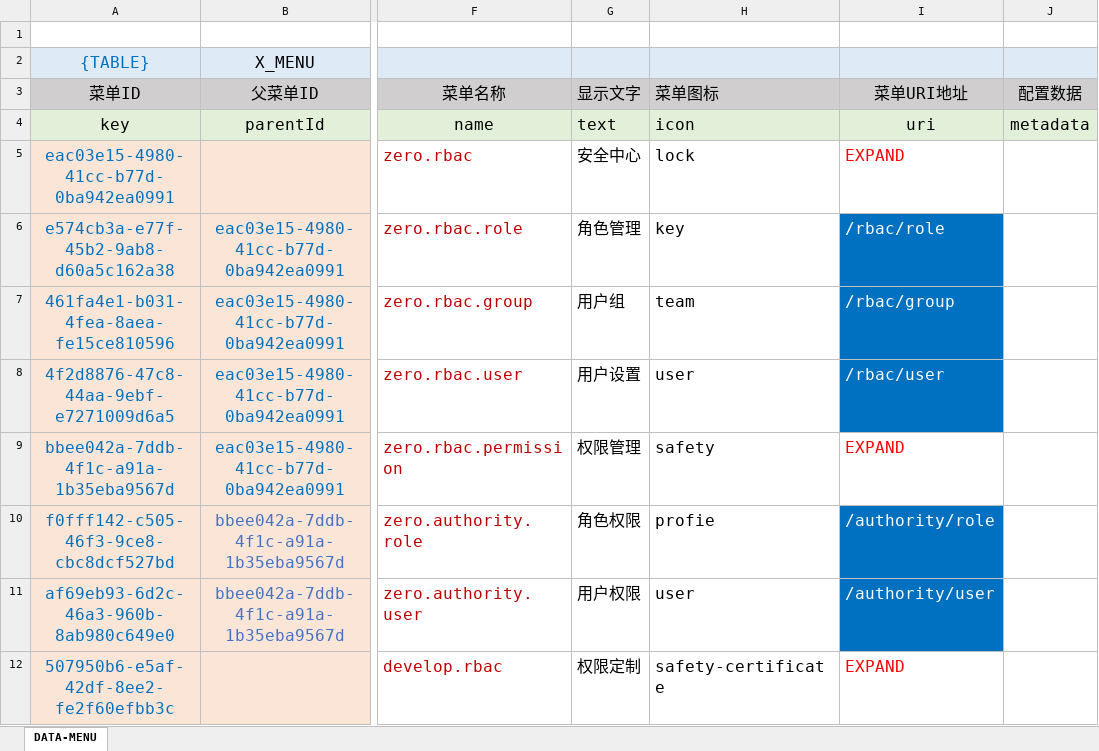
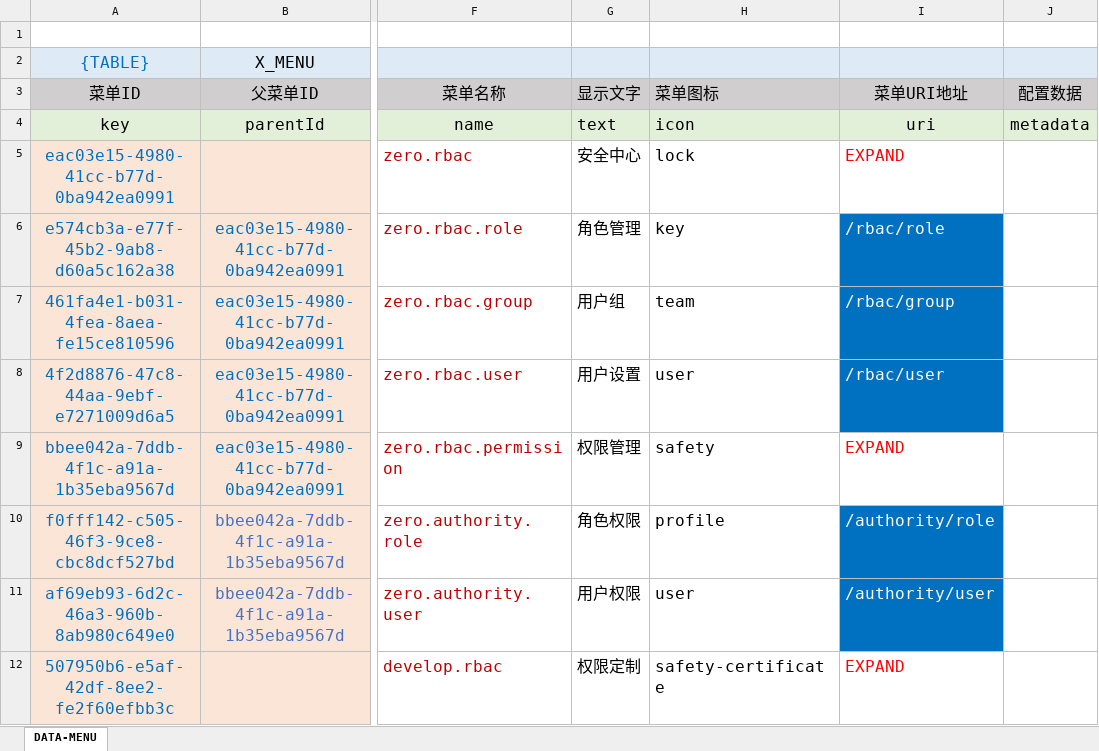
Before and after one commit to silentbalanceyh/vertx-zero, an Excel workbook: vertx-pin/zero-rbac/src/main/resources/plugin/rbac/oob/data/rbac.menu.xlsx, sheet DATA-MENU, drawn as a sheet; only a part is shown, gaps mark what is left out; values as stored, in another font and other column widths than the file's, no borders; the diff names each change by its address in the sheet, - before the commit and + after, or states it on an @@ line.

```diff
--- a/vertx-pin/zero-rbac/src/main/resources/plugin/rbac/oob/data/rbac.menu.xlsx (sheet DATA-MENU)
+++ b/vertx-pin/zero-rbac/src/main/resources/plugin/rbac/oob/data/rbac.menu.xlsx (sheet DATA-MENU)
-H10 (菜单图标): profie
+H10 (菜单图标): profile
```
Also changed, not shown: 1 other file.
